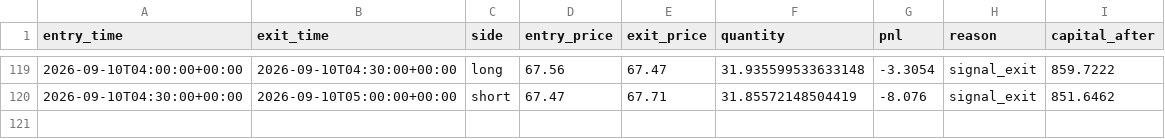
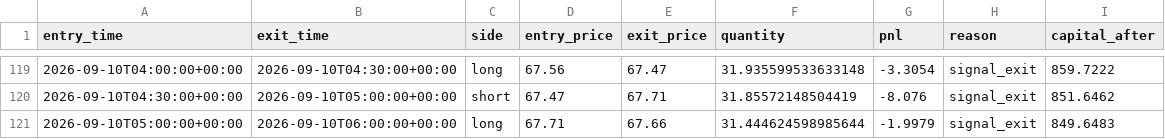
Before and after one commit to laluyadavreturn-dotcom/XAGUSDT-CCI-, a CSV file: xagusdt_paper_trades.csv, drawn as a sheet; only a part is shown, gaps mark what is left out; the diff names each change by its address in the sheet, - before the commit and + after, or states it on an @@ line.

```diff
--- a/xagusdt_paper_trades.csv
+++ b/xagusdt_paper_trades.csv
+row 121: 2026-09-10T05:00:00+00:00 | 2026-09-10T06:00:00+00:00 | long | 67.71 | 67.66 | 31.444624598985644 | -1.9979 | signal_exit | 849.6483
```
Also changed, not shown: 1 other file.
